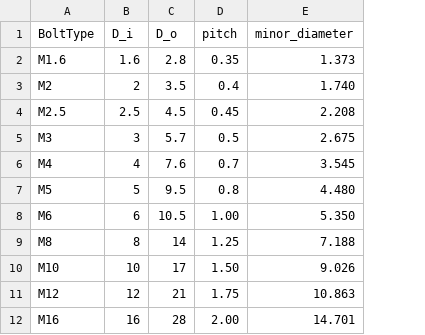
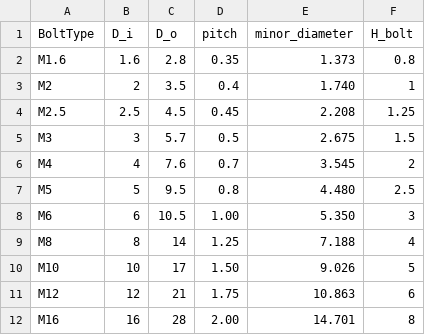
Before and after one commit to JonathanHasASecondName/SystemDesignLug, a CSV file: bolts.csv, drawn as a sheet; the diff names each change by its address in the sheet, - before the commit and + after, or states it on an @@ line.

Commit message:
Stuff done in work session. Fixed bolts csv, squished bugs, created mass calculator.

```diff
--- a/bolts.csv
+++ b/bolts.csv
+column F (H_bolt), rows 2-12: 0.8 | 1 | 1.25 | 1.5 | 2 | 2.5 | 3 | 4 | 5 | 6 | 8
```
Also changed, not shown: 8 other files.
